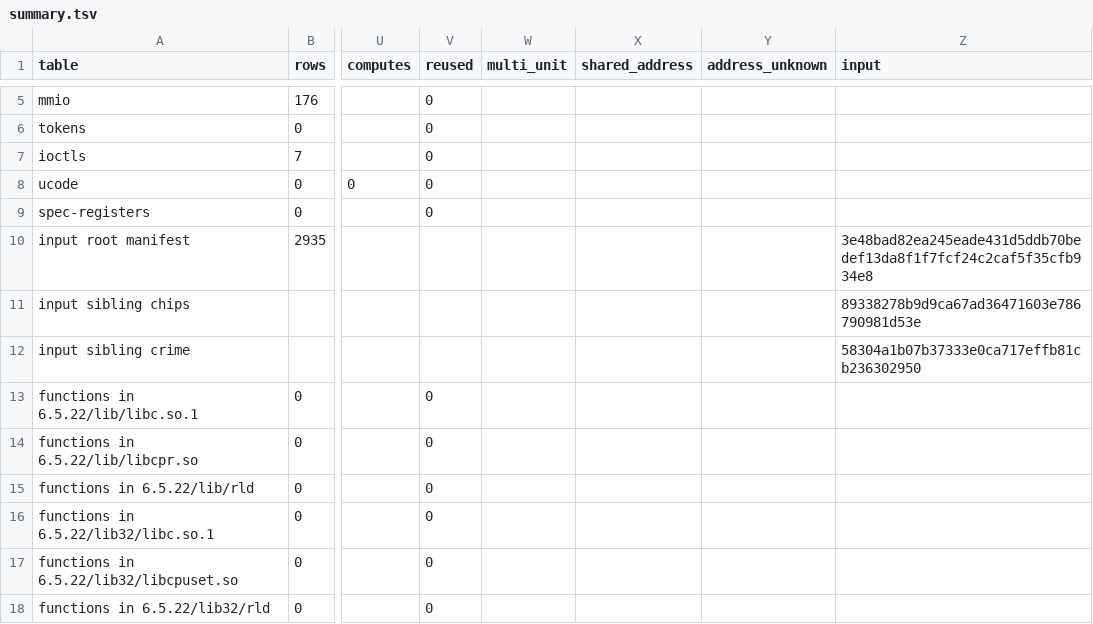
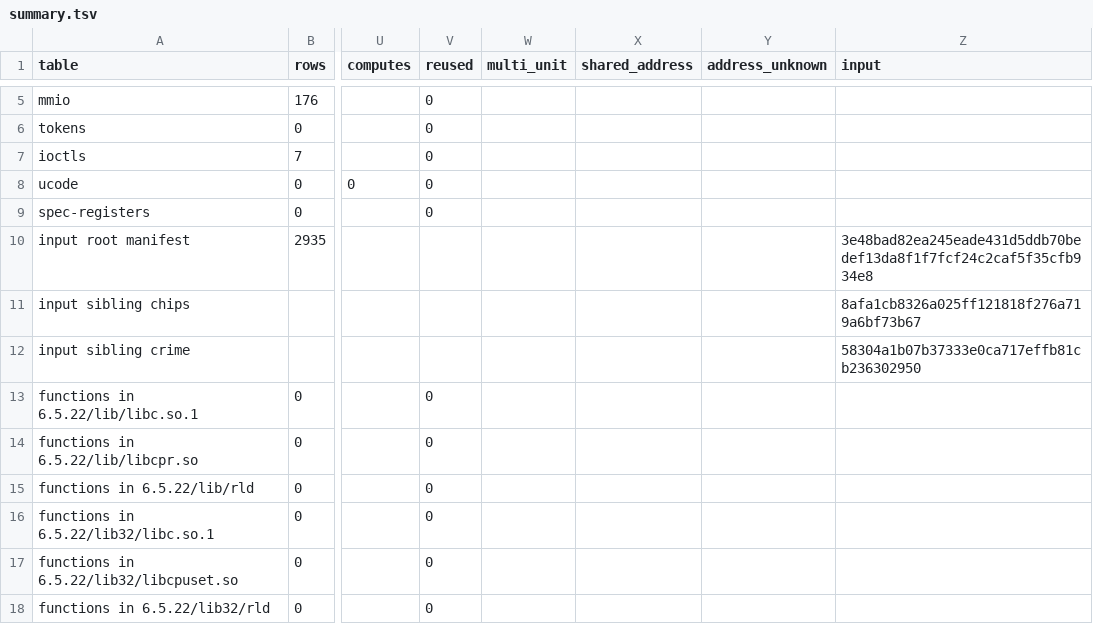
Before and after one commit to jamesbraid/kudzu, a TSV file: evidence/inventory/summary.tsv, drawn as a sheet; only a part is shown, gaps mark what is left out; the diff names each change by its address in the sheet, - before the commit and + after, or states it on an @@ line.

Commit message:
evidence: regenerate the inventory for the chips repin
Only the chips input line changed: the pin now names the rewritten chips main. Every coverage count is the same as before the repin, so the rewrite did not move any row.

```diff
--- a/evidence/inventory/summary.tsv
+++ b/evidence/inventory/summary.tsv
-Z11 (input): 89338278b9d9ca67ad36471603e786790981d53e
+Z11 (input): 8afa1cb8326a025ff121818f276a719a6bf73b67
```
Also changed, not shown: 1 other file.
